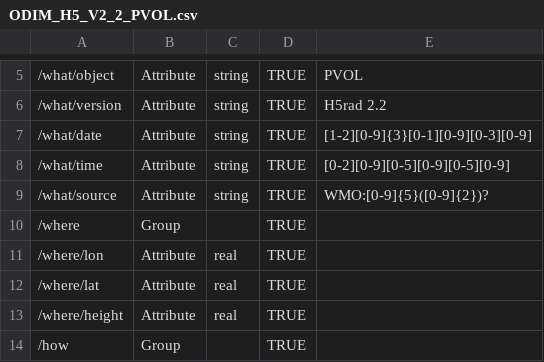
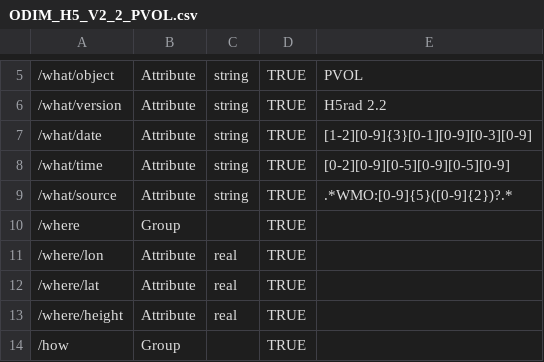
Before and after one commit to meriladislav/odimh5_validator, a CSV file: data/ODIM_H5_V2_2_PVOL.csv, drawn as a sheet; only a part is shown, gaps mark what is left out; the diff names each change by its address in the sheet, - before the commit and + after, or states it on an @@ line.

```diff
--- a/data/ODIM_H5_V2_2_PVOL.csv
+++ b/data/ODIM_H5_V2_2_PVOL.csv
-E9: WMO:[0-9]{5}([0-9]{2})?
+E9: .*WMO:[0-9]{5}([0-9]{2})?.*
```
Also changed, not shown: 5 other files.
